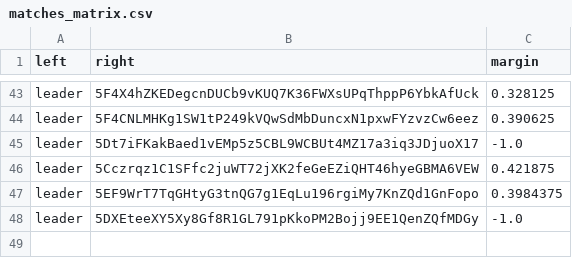
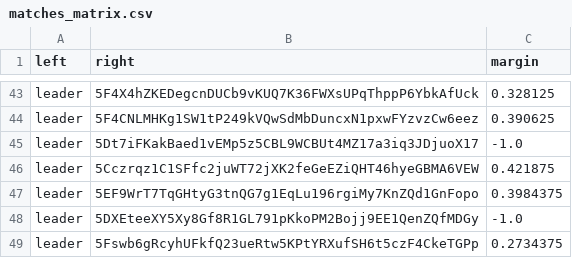
Before and after one commit to 404-Repo/404-active-competition, a CSV file: rounds/6/matches_matrix.csv, drawn as a sheet; only a part is shown, gaps mark what is left out; the diff names each change by its address in the sheet, - before the commit and + after, or states it on an @@ line.

Commit message:
Update matches matrix for round 6

```diff
--- a/rounds/6/matches_matrix.csv
+++ b/rounds/6/matches_matrix.csv
+row 49: leader | 5Fswb6gRcyhUFkfQ23ueRtw5KPtYRXufSH6t5czF4CkeTGPp | 0.2734375
```
